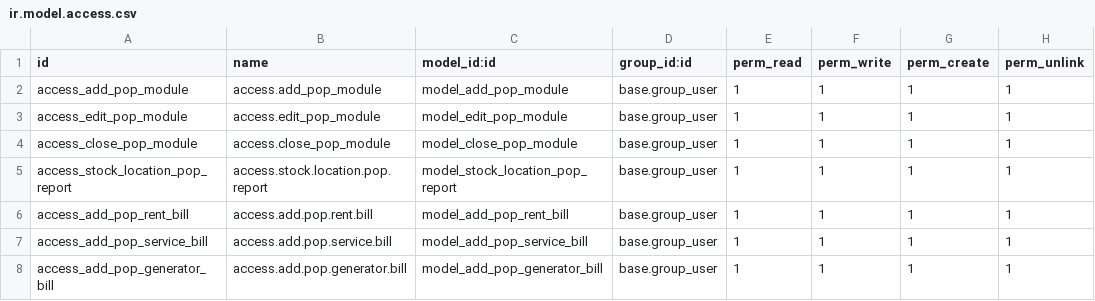
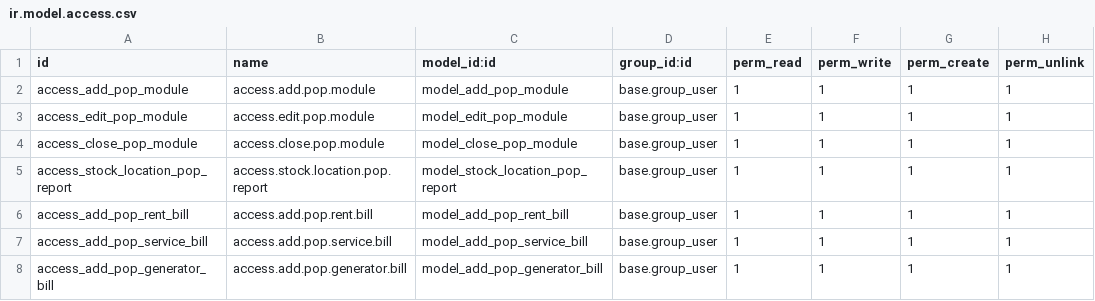
Before and after one commit to Burnaviour/odoo-modules, a CSV file: kkn_pop_module/security/ir.model.access.csv, drawn as a sheet.

```diff
--- a/kkn_pop_module/security/ir.model.access.csv
+++ b/kkn_pop_module/security/ir.model.access.csv
@@ -1,5 +1,5 @@
 id,name,model_id:id,group_id:id,perm_read,perm_write,perm_create,perm_unlink
-access_add_pop_module,access.add_pop_module,model_add_pop_module,base.group_user,1,1,1,1
-access_edit_pop_module,access.edit_pop_module,model_edit_pop_module,base.group_user,1,1,1,1
-access_close_pop_module,access.close_pop_module,model_close_pop_module,base.group_user,1,1,1,1
+access_add_pop_module,access.add.pop.module,model_add_pop_module,base.group_user,1,1,1,1
+access_edit_pop_module,access.edit.pop.module,model_edit_pop_module,base.group_user,1,1,1,1
+access_close_pop_module,access.close.pop.module,model_close_pop_module,base.group_user,1,1,1,1
 access_stock_location_pop_report,access.stock.location.pop.report,model_stock_location_pop_report,base.group_user,1,1,1,1
```
Also changed, not shown: kkn_electricity_module/security/ir.model.access.csv, kkn_mobile_module/security/ir.model.access.csv, 22 other files.
